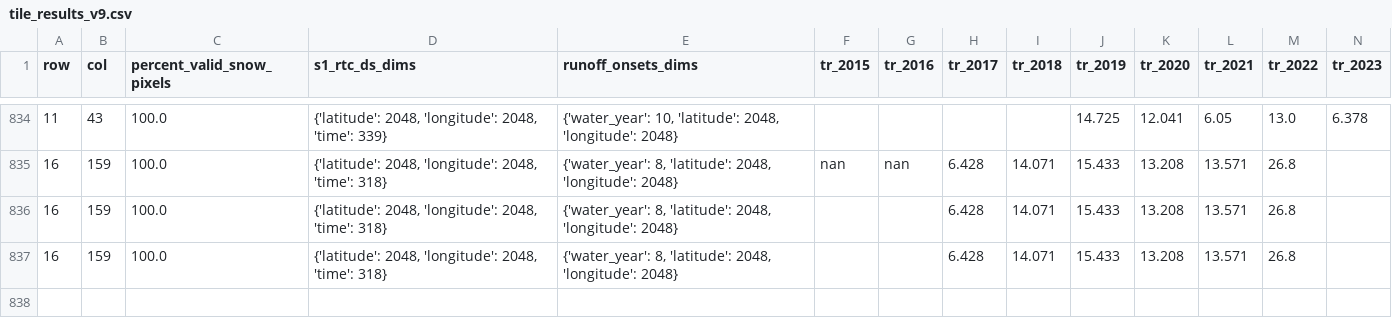
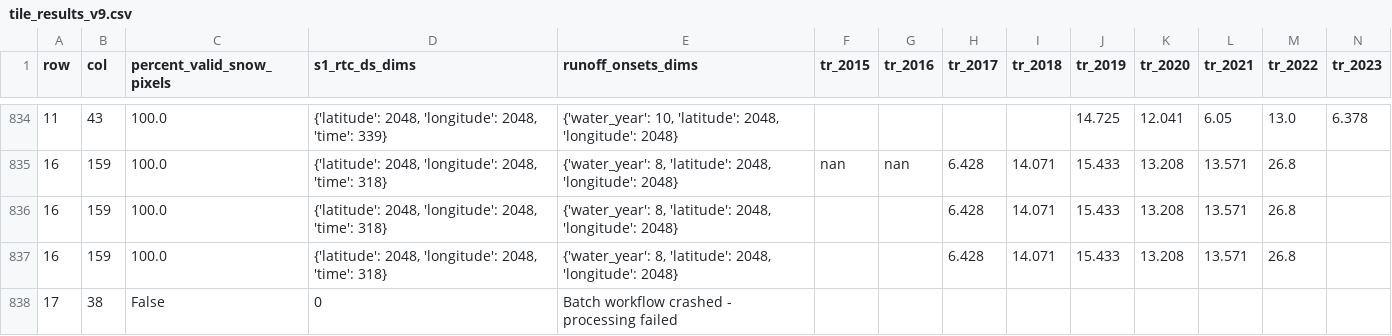
Before and after one commit to egagli/global_snowmelt_runoff_onset, a CSV file: processing/tile_data/tile_results_v9.csv, drawn as a sheet; only a part is shown, gaps mark what is left out; rows hold the shown columns only; the diff names each change by its address in the sheet, - before the commit and + after, or states it on an @@ line.

```diff
--- a/processing/tile_data/tile_results_v9.csv
+++ b/processing/tile_data/tile_results_v9.csv
+row 838: 17 | 38 | False | 0 | Batch workflow crashed - processing failed
```
